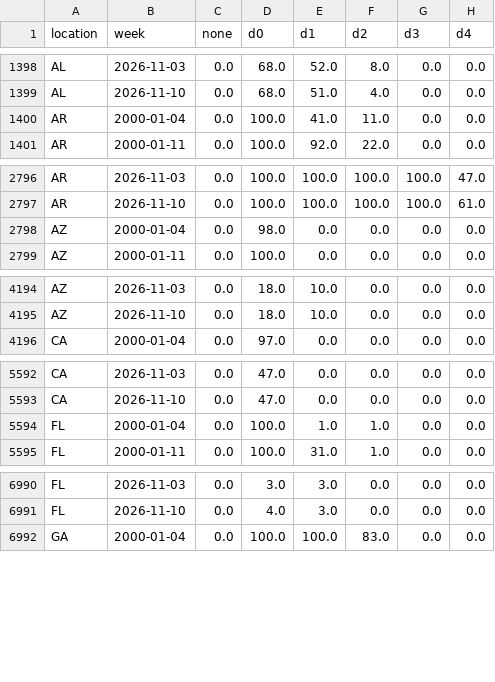
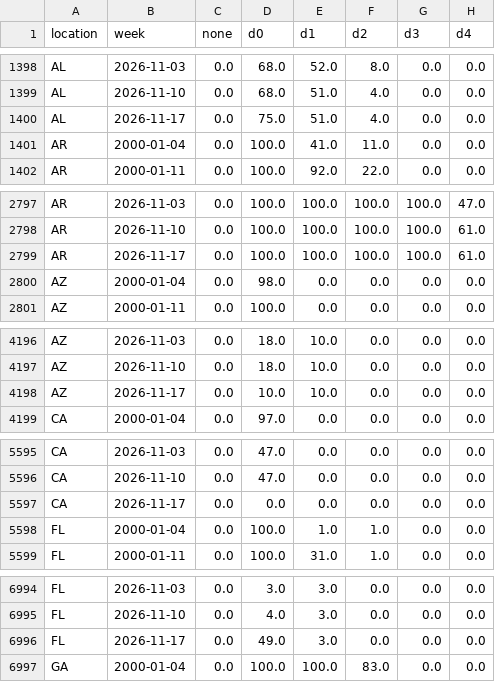
Before and after one commit to BMR-Com/cotton-crop-progress, a CSV file: data/drought/cotton_area_drought.csv, drawn as a sheet; only a part is shown, gaps mark what is left out; the diff covers the shown part only; the diff names each change by its address in the sheet, - before the commit and + after, or states it on an @@ line.

```diff
--- a/data/drought/cotton_area_drought.csv
+++ b/data/drought/cotton_area_drought.csv
+row 1400: AL | 2026-11-17 | 0.0 | 75.0 | 51.0 | 4.0 | 0.0 | 0.0
+row 2799: AR | 2026-11-17 | 0.0 | 100.0 | 100.0 | 100.0 | 100.0 | 61.0
+row 4198: AZ | 2026-11-17 | 0.0 | 10.0 | 10.0 | 0.0 | 0.0 | 0.0
+row 5597: CA | 2026-11-17 | 0.0 | 0.0 | 0.0 | 0.0 | 0.0 | 0.0
+row 6996: FL | 2026-11-17 | 0.0 | 49.0 | 3.0 | 0.0 | 0.0 | 0.0
```
Also changed, not shown: 13 added rows elsewhere in this file, data/awp/awp.csv, 1 other file.
